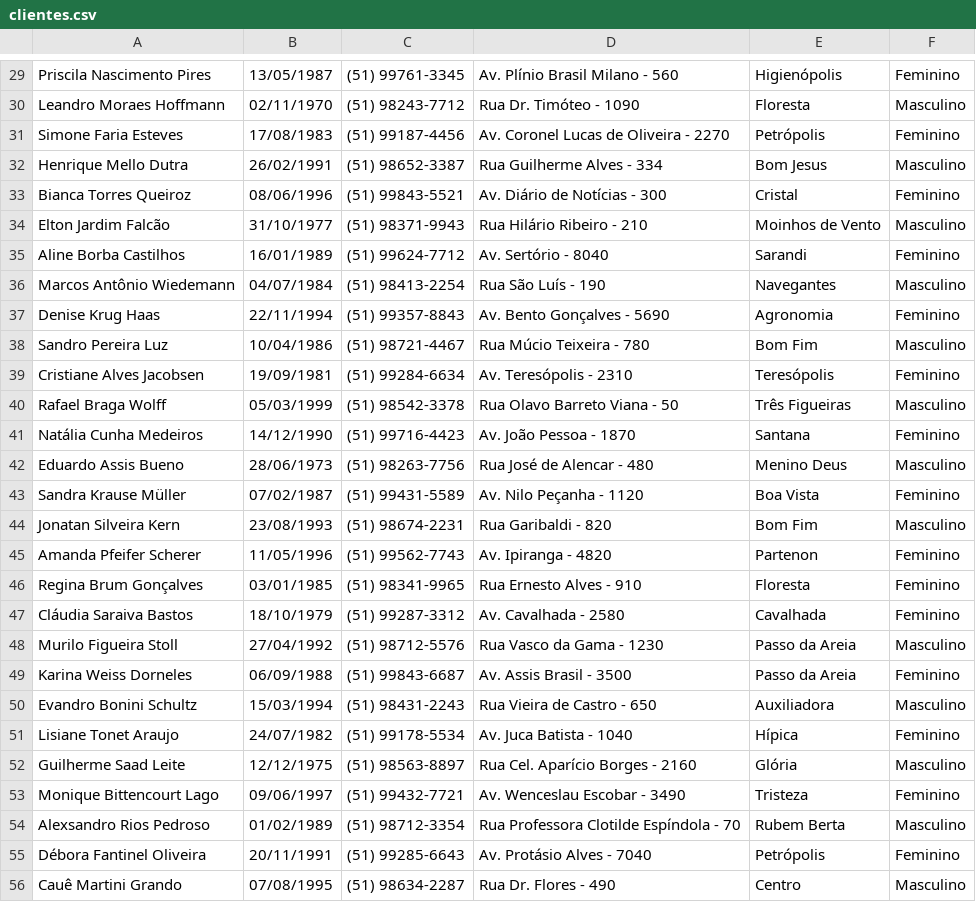
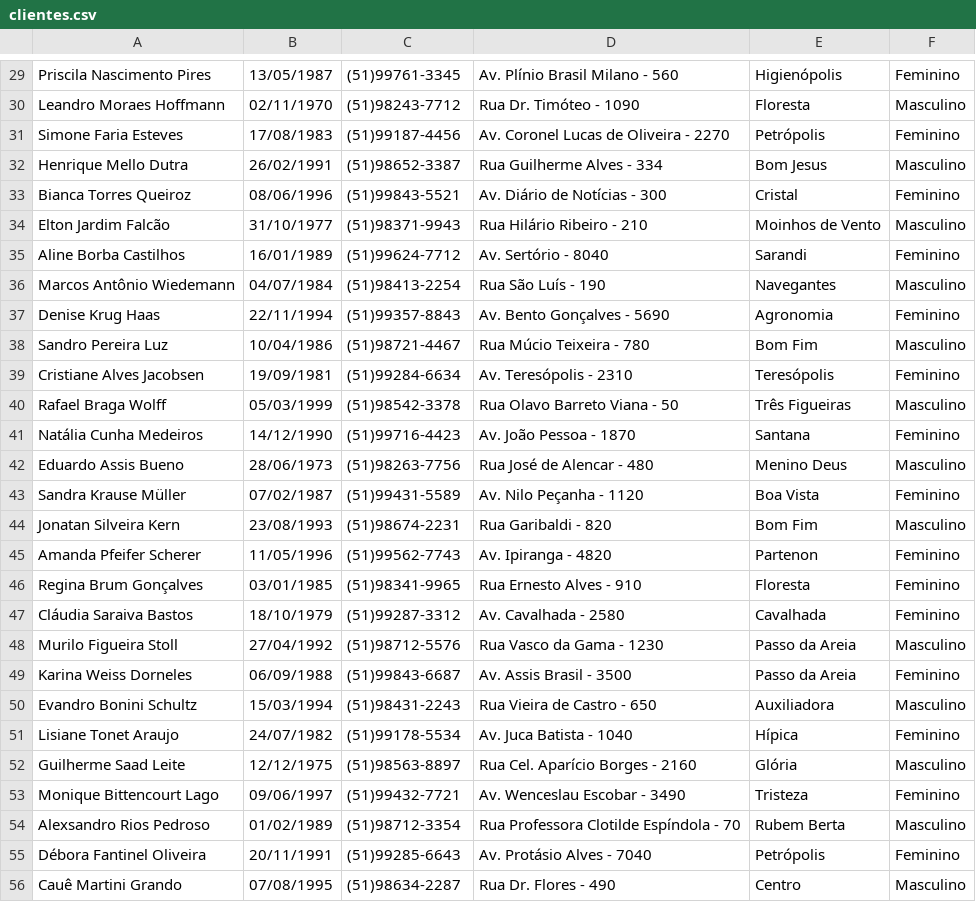
Before and after one commit to borguinny/pipython, a CSV file: clientes.csv, drawn as a sheet; only a part is shown, gaps mark what is left out; the diff covers the shown part only; the diff names each change by its address in the sheet, - before the commit and + after, or states it on an @@ line.

```diff
--- a/clientes.csv
+++ b/clientes.csv
-C29: (51) 99761-3345
+C29: (51)99761-3345
-C30: (51) 98243-7712
+C30: (51)98243-7712
-C31: (51) 99187-4456
+C31: (51)99187-4456
-C32: (51) 98652-3387
+C32: (51)98652-3387
-C33: (51) 99843-5521
+C33: (51)99843-5521
-C34: (51) 98371-9943
+C34: (51)98371-9943
-C35: (51) 99624-7712
+C35: (51)99624-7712
-C36: (51) 98413-2254
+C36: (51)98413-2254
-C37: (51) 99357-8843
+C37: (51)99357-8843
-C38: (51) 98721-4467
+C38: (51)98721-4467
-C39: (51) 99284-6634
+C39: (51)99284-6634
-C40: (51) 98542-3378
+C40: (51)98542-3378
-C41: (51) 99716-4423
+C41: (51)99716-4423
-C42: (51) 98263-7756
+C42: (51)98263-7756
-C43: (51) 99431-5589
+C43: (51)99431-5589
-C44: (51) 98674-2231
+C44: (51)98674-2231
-C45: (51) 99562-7743
+C45: (51)99562-7743
-C46: (51) 98341-9965
+C46: (51)98341-9965
-C47: (51) 99287-3312
+C47: (51)99287-3312
-C48: (51) 98712-5576
+C48: (51)98712-5576
-C49: (51) 99843-6687
+C49: (51)99843-6687
-C50: (51) 98431-2243
+C50: (51)98431-2243
-C51: (51) 99178-5534
+C51: (51)99178-5534
-C52: (51) 98563-8897
+C52: (51)98563-8897
-C53: (51) 99432-7721
+C53: (51)99432-7721
-C54: (51) 98712-3354
+C54: (51)98712-3354
-C55: (51) 99285-6643
+C55: (51)99285-6643
-C56: (51) 98634-2287
+C56: (51)98634-2287
```
Also changed, not shown: 72 edited cells elsewhere in this file, 3 other files.
